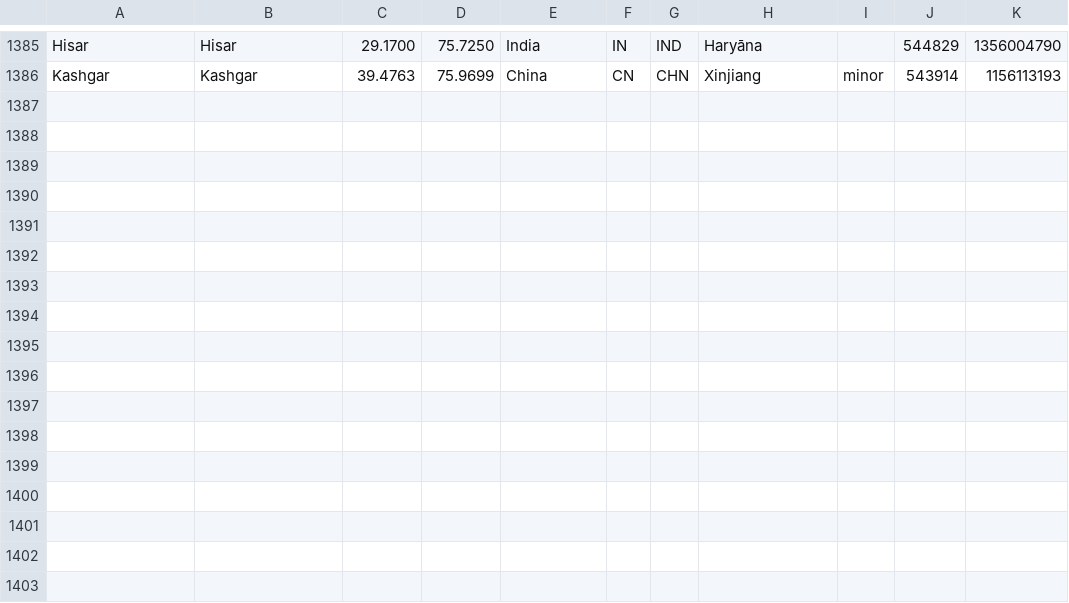
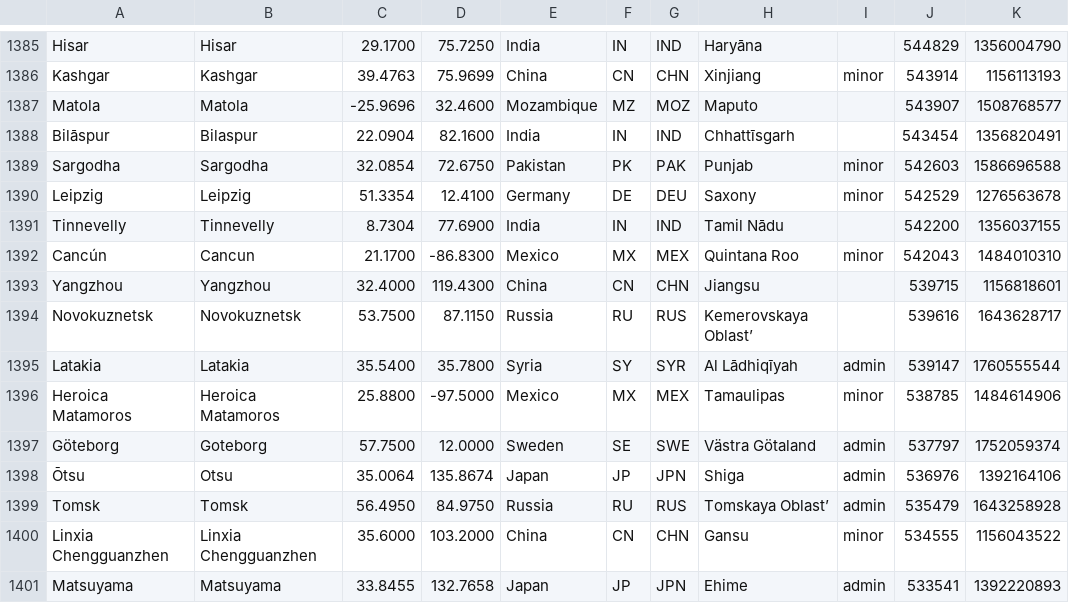
Before and after one commit to alainrc2005/get-recorrido, a CSV file: cities.csv, drawn as a sheet; only a part is shown, gaps mark what is left out; the diff names each change by its address in the sheet, - before the commit and + after, or states it on an @@ line.

Commit message:
update cities-255

```diff
--- a/cities.csv
+++ b/cities.csv
+row 1387: Matola | Matola | -25.9696 | 32.4600 | Mozambique | MZ | MOZ | Maputo |  | 543907 | 1508768577
+row 1388: Bilāspur | Bilaspur | 22.0904 | 82.1600 | India | IN | IND | Chhattīsgarh |  | 543454 | 1356820491
+row 1389: Sargodha | Sargodha | 32.0854 | 72.6750 | Pakistan | PK | PAK | Punjab | minor | 542603 | 1586696588
+row 1390: Leipzig | Leipzig | 51.3354 | 12.4100 | Germany | DE | DEU | Saxony | minor | 542529 | 1276563678
+row 1391: Tinnevelly | Tinnevelly | 8.7304 | 77.6900 | India | IN | IND | Tamil Nādu |  | 542200 | 1356037155
+row 1392: Cancún | Cancun | 21.1700 | -86.8300 | Mexico | MX | MEX | Quintana Roo | minor | 542043 | 1484010310
+row 1393: Yangzhou | Yangzhou | 32.4000 | 119.4300 | China | CN | CHN | Jiangsu |  | 539715 | 1156818601
+row 1394: Novokuznetsk | Novokuznetsk | 53.7500 | 87.1150 | Russia | RU | RUS | Kemerovskaya Oblast’ |  | 539616 | 1643628717
+row 1395: Latakia | Latakia | 35.5400 | 35.7800 | Syria | SY | SYR | Al Lādhiqīyah | admin | 539147 | 1760555544
+row 1396: Heroica Matamoros | Heroica Matamoros | 25.8800 | -97.5000 | Mexico | MX | MEX | Tamaulipas | minor | 538785 | 1484614906
+row 1397: Göteborg | Goteborg | 57.7500 | 12.0000 | Sweden | SE | SWE | Västra Götaland | admin | 537797 | 1752059374
+row 1398: Ōtsu | Otsu | 35.0064 | 135.8674 | Japan | JP | JPN | Shiga | admin | 536976 | 1392164106
+row 1399: Tomsk | Tomsk | 56.4950 | 84.9750 | Russia | RU | RUS | Tomskaya Oblast’ | admin | 535479 | 1643258928
+row 1400: Linxia Chengguanzhen | Linxia Chengguanzhen | 35.6000 | 103.2000 | China | CN | CHN | Gansu | minor | 534555 | 1156043522
+row 1401: Matsuyama | Matsuyama | 33.8455 | 132.7658 | Japan | JP | JPN | Ehime | admin | 533541 | 1392220893
```
